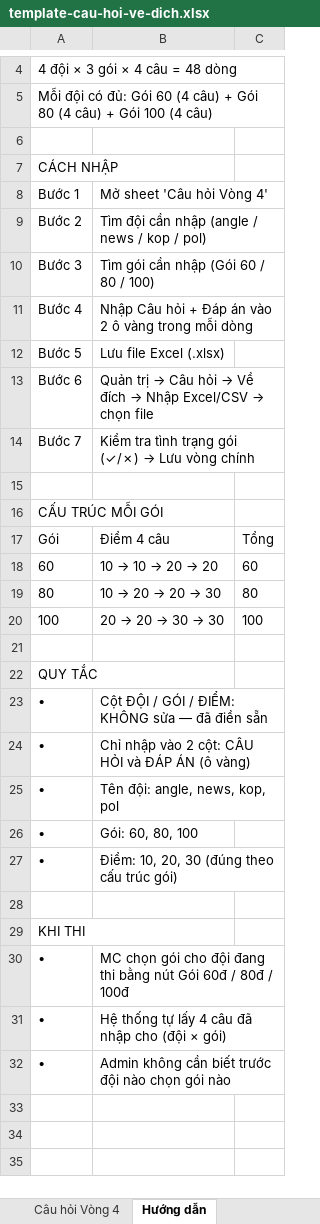
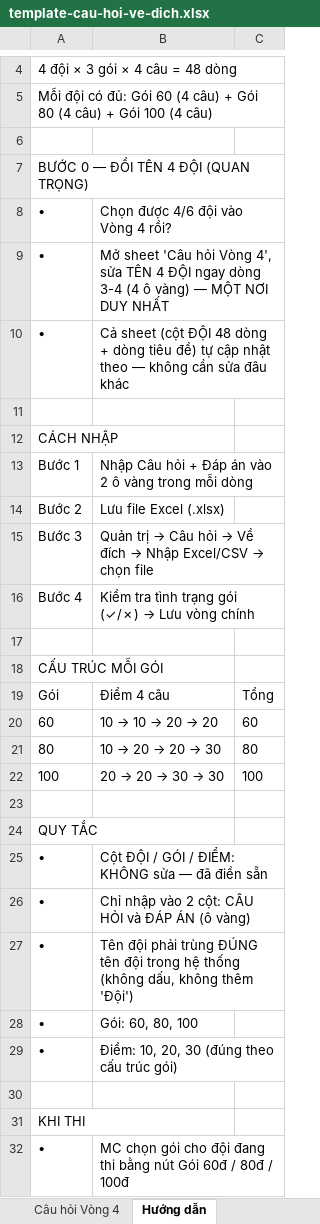
Before and after one commit to Davidbeckham2005/olympia-contest-system, an Excel workbook: client/public/files/template-cau-hoi-ve-dich.xlsx, sheet Hướng dẫn, drawn as a sheet; only a part is shown, gaps mark what is left out; the shorter side is filled out with more unchanged rows; values as stored, in another font and other column widths than the file's, no borders; removed rows and columns are numbered as before the commit, all else as after; the diff names each change by its address in the sheet, - before the commit and + after, or states it on an @@ line.

Commit message:
feat(round-4): excel template với 4 ô vàng cấu hình tên đội cho 4/6 đội thi vòng về đích
- Thêm khối cấu hình dòng 3-4 (B3/D3/B4/D4): chỉ sửa 4 ô vàng này khi đổi tên đội
- 4 dòng header đội + 48 dòng dữ liệu dùng công thức tham chiếu (= & ...)
  kèm giá trị cached để parse vẫn đọc đúng khi không mở Excel
- Ở góc độ đổi tên 4/6 đội: người dùng nhập tên một lần, đổi toàn sheet

Generator: scripts/gen-vedich-template.mjs

```diff
--- a/client/public/files/template-cau-hoi-ve-dich.xlsx (sheet Hướng dẫn)
+++ b/client/public/files/template-cau-hoi-ve-dich.xlsx (sheet Hướng dẫn)
+row 7: BƯỚC 0 — ĐỔI TÊN 4 ĐỘI (QUAN TRỌNG)
+row 8: • | Chọn được 4/6 đội vào Vòng 4 rồi?
+row 9: • | Mở sheet 'Câu hỏi Vòng 4', sửa TÊN 4 ĐỘI ngay dòng 3-4 (4 ô vàng) — MỘT NƠI DUY NHẤT
+row 10: • | Cả sheet (cột ĐỘI 48 dòng + dòng tiêu đề) tự cập nhật theo — không cần sửa đâu khác
+row 11: (empty)
-B13: Mở sheet 'Câu hỏi Vòng 4'
+B13: Nhập Câu hỏi + Đáp án vào 2 ô vàng trong mỗi dòng
-B14: Tìm đội cần nhập (angle / news / kop / pol)
+B14: Lưu file Excel (.xlsx)
@@ B15: Tìm gói cần nhập (Gói 60 / 80 / 100) → Quản trị → Câu hỏi → Về đích → Nhập Excel/CSV → chọn file @@
@@ B16: Nhập Câu hỏi + Đáp án vào 2 ô vàng trong mỗi dòng → Kiểm tra tình trạng gói (✓/✗) → Lưu vòng chính @@
-row 12: Bước 5 | Lưu file Excel (.xlsx)
-row 13: Bước 6 | Quản trị → Câu hỏi → Về đích → Nhập Excel/CSV → chọn file
-row 14: Bước 7 | Kiểm tra tình trạng gói (✓/✗) → Lưu vòng chính
-B27: Tên đội: angle, news, kop, pol
+B27: Tên đội phải trùng ĐÚNG tên đội trong hệ thống (không dấu, không thêm 'Đội')
```
Also changed, not shown: sheet Câu hỏi Vòng 4, 1 other file.
